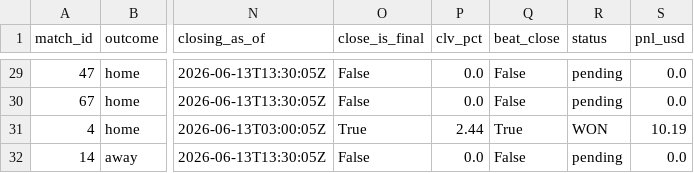
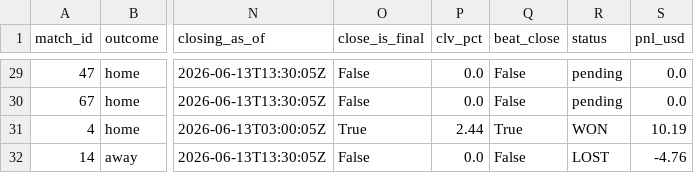
Before and after one commit to AndSoItRises/World-Cup-2026-, a CSV file: data/processed/clv_report.csv, drawn as a sheet; only a part is shown, gaps mark what is left out; the diff covers the shown part only; the diff names each change by its address in the sheet, - before the commit and + after, or states it on an @@ line.

```diff
--- a/data/processed/clv_report.csv
+++ b/data/processed/clv_report.csv
-R32 (status): pending
+R32 (status): LOST
-S32 (pnl_usd): 0.0
+S32 (pnl_usd): -4.76
```
Also changed, not shown: 24 edited cells elsewhere in this file, data/processed/group_standings.csv, 8 other files.
